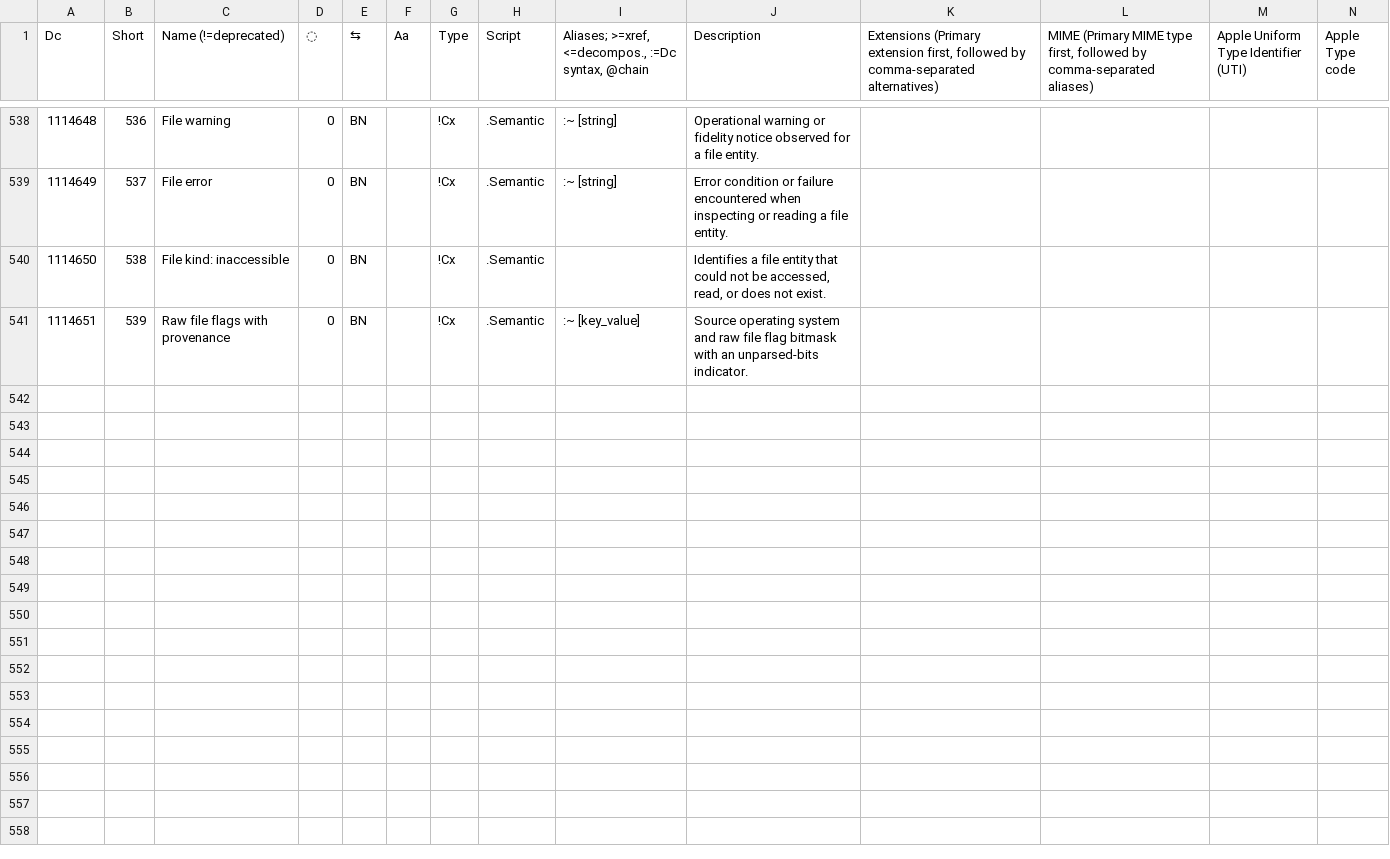
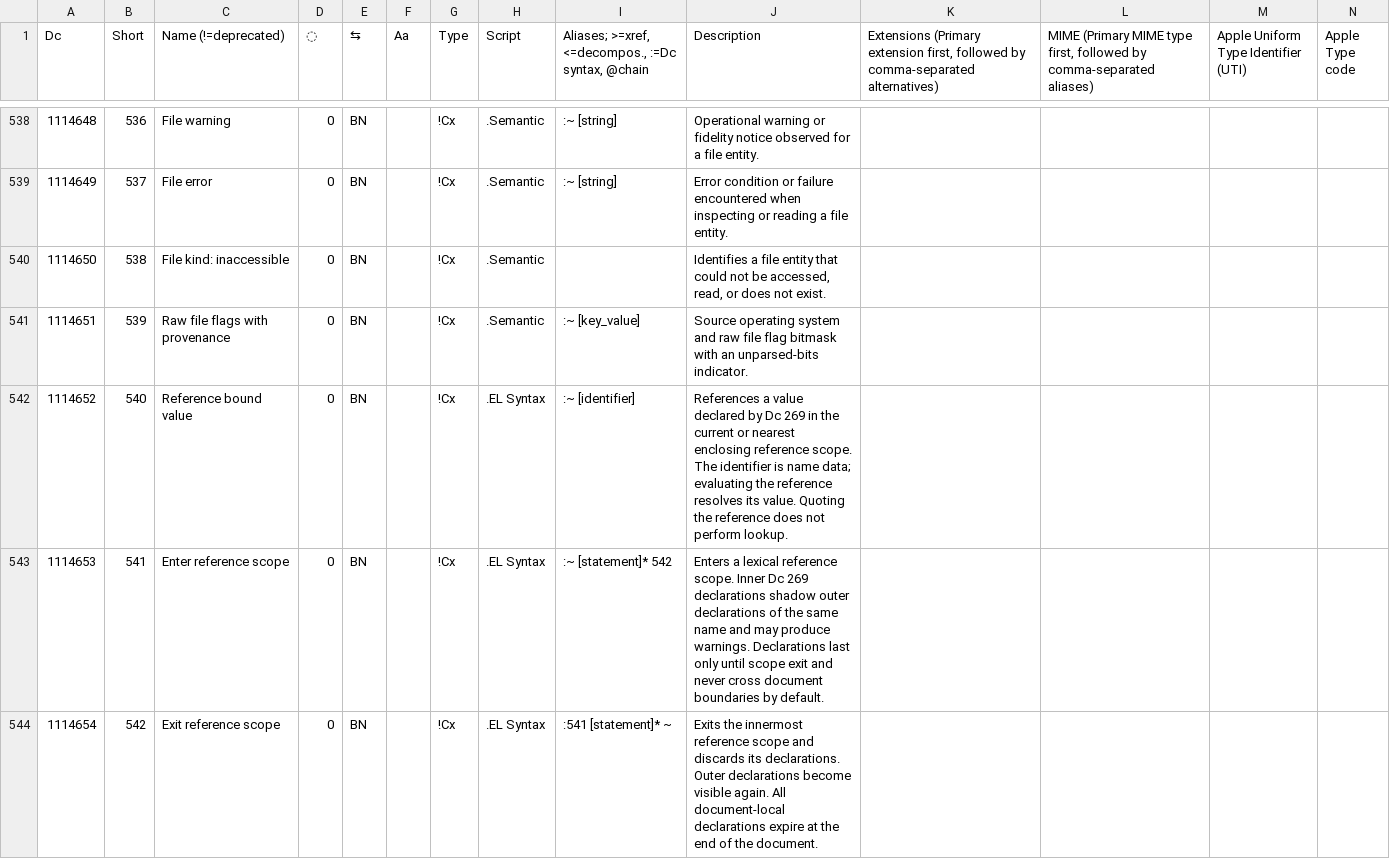
Before and after one commit to collectivetoolbox/collectivetoolbox, a CSV file: src/formats/dcdata/data/DcList.generated.csv, drawn as a sheet; only a part is shown, gaps mark what is left out; rows hold the shown columns only; the diff names each change by its address in the sheet, - before the commit and + after, or states it on an @@ line.

```diff
--- a/src/formats/dcdata/data/DcList.generated.csv
+++ b/src/formats/dcdata/data/DcList.generated.csv
+row 542: 1114652 | 540 | Reference bound value | 0 | BN |  | !Cx | .EL Syntax | :~ [identifier] | References a value declared by Dc 269 in the current or nearest enclosing reference scope. The identifier is name data; evaluating the reference resolves its value. Quoting the reference does not perform lookup.
+row 543: 1114653 | 541 | Enter reference scope | 0 | BN |  | !Cx | .EL Syntax | :~ [statement]* 542 | Enters a lexical reference scope. Inner Dc 269 declarations shadow outer declarations of the same name and may produce warnings. Declarations last only until scope exit and never cross document boundaries by default.
+row 544: 1114654 | 542 | Exit reference scope | 0 | BN |  | !Cx | .EL Syntax | :541 [statement]* ~ | Exits the innermost reference scope and discards its declarations. Outer declarations become visible again. All document-local declarations expire at the end of the document.
```
Also changed, not shown: src/formats/dcdata/data/categories/el.csv, 11 other files.
